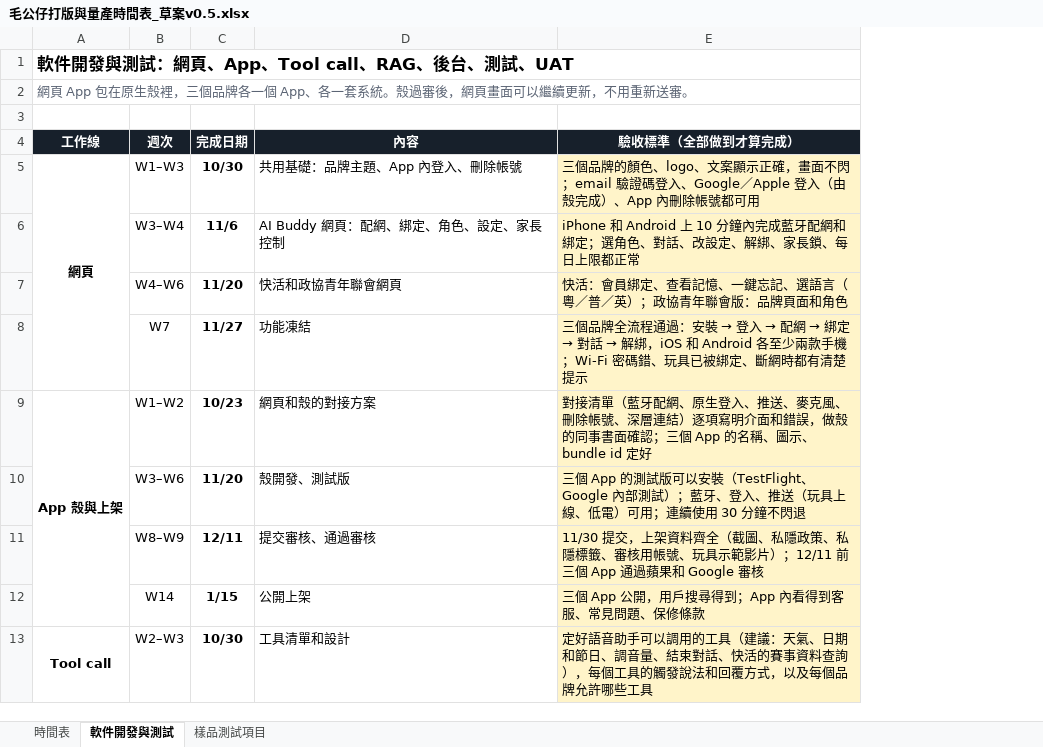
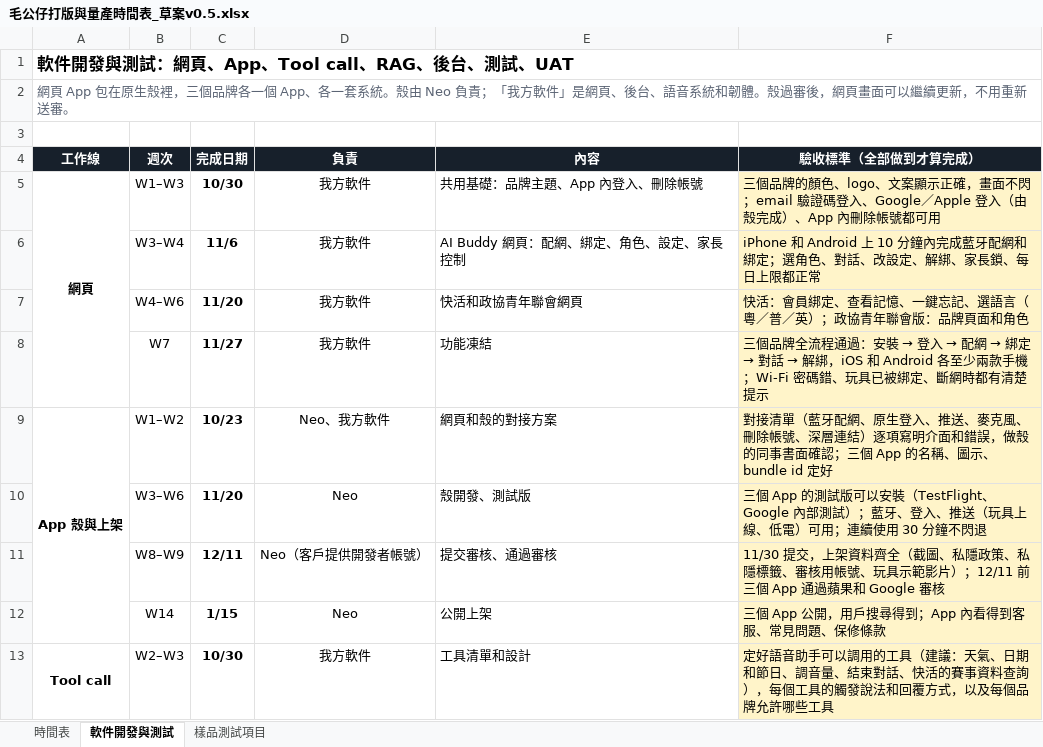
Before and after one commit to jackylee-cpu/ElatoAI, an Excel workbook: docs/毛公仔打版與量產時間表_草案v0.5.xlsx, sheet 軟件開發與測試, drawn as a sheet; only a part is shown; values as stored, in another font and other column widths than the file's, no borders; the diff names each change by its address in the sheet, - before the commit and + after, or states it on an @@ line.

```diff
--- a/docs/毛公仔打版與量產時間表_草案v0.5.xlsx (sheet 軟件開發與測試)
+++ b/docs/毛公仔打版與量產時間表_草案v0.5.xlsx (sheet 軟件開發與測試)
+column D (負責), rows 5-13: 我方軟件 | 我方軟件 | 我方軟件 | 我方軟件 | Neo、我方軟件 | Neo | Neo（客戶提供開發者帳號） | Neo | 我方軟件
-A2 (工作線): …系統。殼過審後，…
+A2 (工作線): …系統。殼由 Neo 負責；「我方軟件」是網頁、後台、語音系統和韌體。殼過審後，…
```
Also changed, not shown: sheet 時間表, 4 other files.
